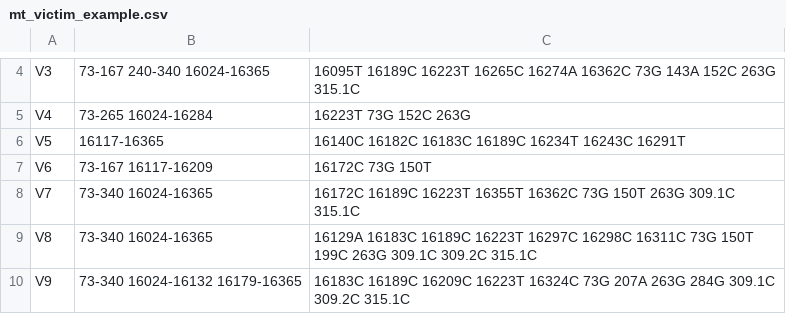
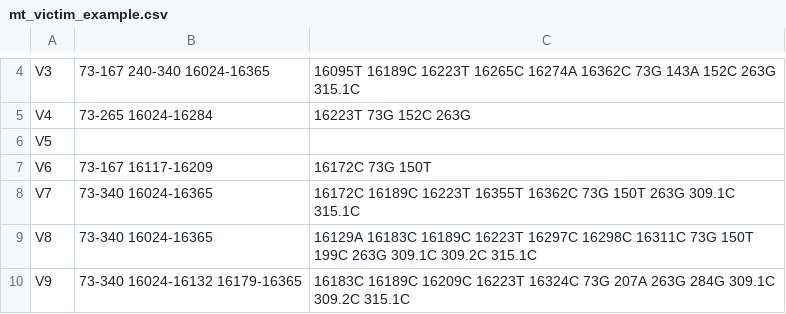
Before and after one commit to manabe0322/RelSearch, a CSV file: inst/extdata/examples/mt_victim_example.csv, drawn as a sheet; only a part is shown, gaps mark what is left out.

Commit message:
Update the example file for the mtDNA

```diff
--- a/inst/extdata/examples/mt_victim_example.csv
+++ b/inst/extdata/examples/mt_victim_example.csv
@@ -5,3 +5,3 @@ V3,73-167 240-340 16024-16365,16095T 16189C 16223T 16265C 16274A 16362C 73G 143A
 V4,73-265 16024-16284,16223T 73G 152C 263G
-V5,16117-16365,16140C 16182C 16183C 16189C 16234T 16243C 16291T
+V5,,
 V6,73-167 16117-16209,16172C 73G 150T
```
